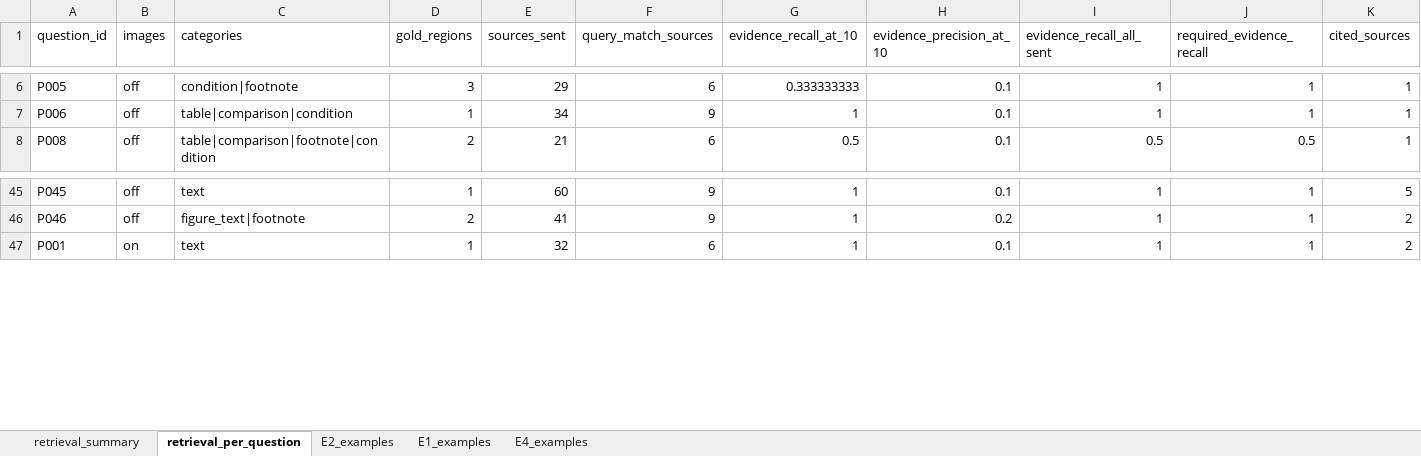
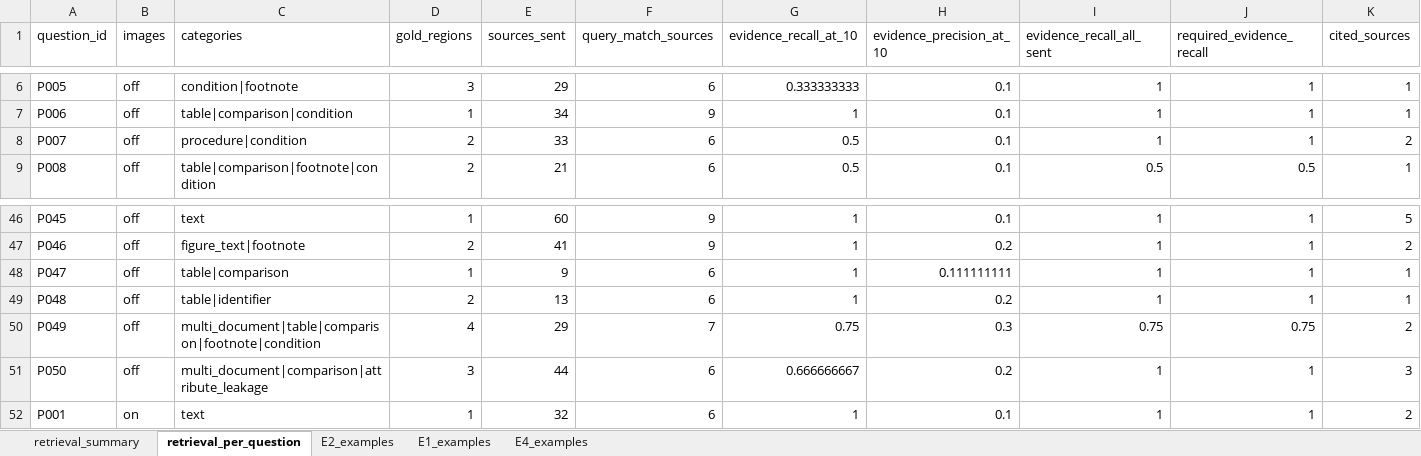
Before and after one commit to Andydo21/MultiModelAndExtract, an Excel workbook: research_evaluation_20261030/results/recall_precision.xlsx, sheet retrieval_per_question, drawn as a sheet; only a part is shown, gaps mark what is left out; values as stored, in another font and other column widths than the file's, no borders; rows hold the shown columns only; the diff names each change by its address in the sheet, - before the commit and + after, or states it on an @@ line.

```diff
--- a/research_evaluation_20261030/results/recall_precision.xlsx (sheet retrieval_per_question)
+++ b/research_evaluation_20261030/results/recall_precision.xlsx (sheet retrieval_per_question)
+row 8: P007 | off | procedure|condition | 2 | 33 | 6 | 0.5 | 0.1 | 1 | 1 | 2
+row 48: P047 | off | table|comparison | 1 | 9 | 6 | 1 | 0.111111111 | 1 | 1 | 1
+row 49: P048 | off | table|identifier | 2 | 13 | 6 | 1 | 0.2 | 1 | 1 | 1
+row 50: P049 | off | multi_document|table|comparison|footnote|condition | 4 | 29 | 7 | 0.75 | 0.3 | 0.75 | 0.75 | 2
+row 51: P050 | off | multi_document|comparison|attribute_leakage | 3 | 44 | 6 | 0.666666667 | 0.2 | 1 | 1 | 3
```
Also changed, not shown: sheet retrieval_summary, research_evaluation_20261030/results/SUMMARY_TABLES.xlsx, research_evaluation_20261030/results/mainflow_results.xlsx, 8 other files.
